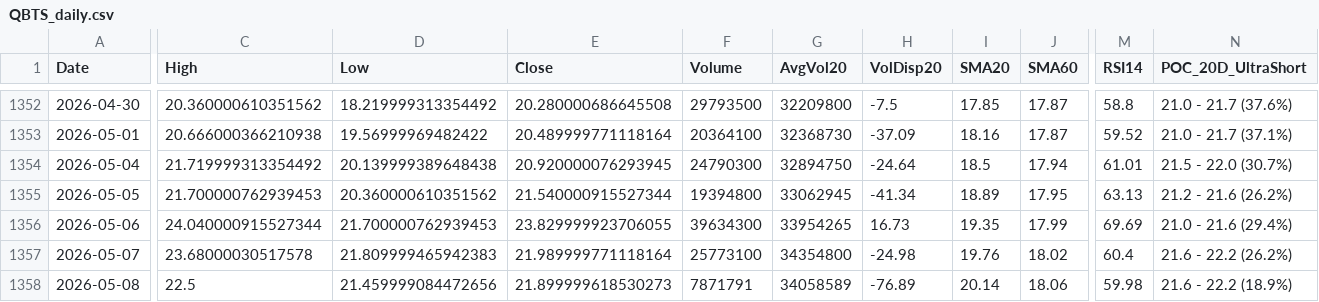
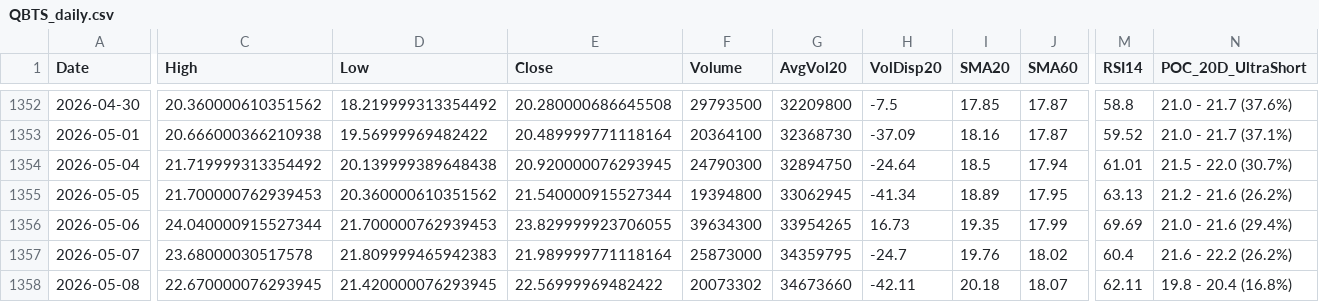
Before and after one commit to Junwoo-Genius/market-snapshot, a CSV file: public/csv/QBTS_daily.csv, drawn as a sheet; only a part is shown, gaps mark what is left out; the diff covers the shown part only; the diff names each change by its address in the sheet, - before the commit and + after, or states it on an @@ line.

```diff
--- a/public/csv/QBTS_daily.csv
+++ b/public/csv/QBTS_daily.csv
-F1357 (Volume): 25773100
+F1357 (Volume): 25873000
-G1357 (AvgVol20): 34354800
+G1357 (AvgVol20): 34359795
-H1357 (VolDisp20): -24.98
+H1357 (VolDisp20): -24.7
-C1358 (High): 22.5
+C1358 (High): 22.670000076293945
-D1358 (Low): 21.459999084472656
+D1358 (Low): 21.420000076293945
-E1358 (Close): 21.899999618530273
+E1358 (Close): 22.56999969482422
-F1358 (Volume): 7871791
+F1358 (Volume): 20073302
-G1358 (AvgVol20): 34058589
+G1358 (AvgVol20): 34673660
-H1358 (VolDisp20): -76.89
+H1358 (VolDisp20): -42.11
-I1358 (SMA20): 20.14
+I1358 (SMA20): 20.18
-J1358 (SMA60): 18.06
+J1358 (SMA60): 18.07
-M1358 (RSI14): 59.98
+M1358 (RSI14): 62.11
-N1358 (POC_20D_UltraShort): 21.6 - 22.2 (18.9%)
+N1358 (POC_20D_UltraShort): 19.8 - 20.4 (16.8%)
```
Also changed, not shown: 1 edited cell elsewhere in this file, public/csv/IONQ_daily.csv, public/csv/META_daily.csv, 26 other files.
